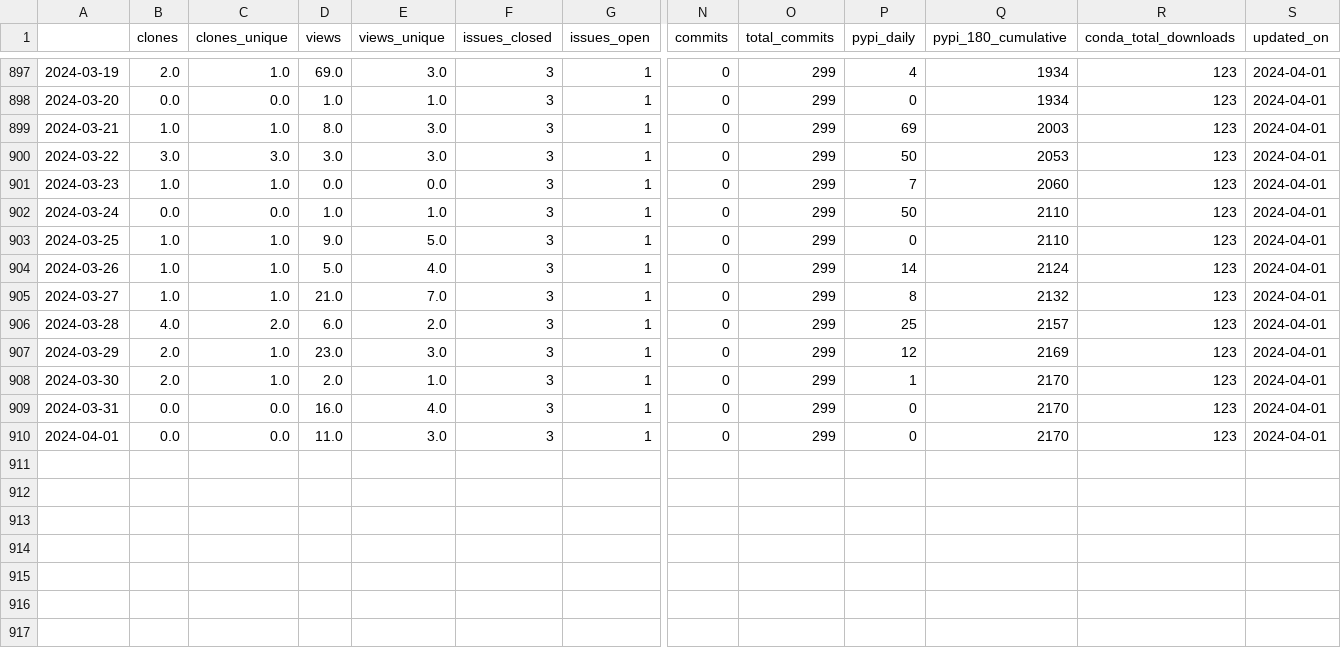
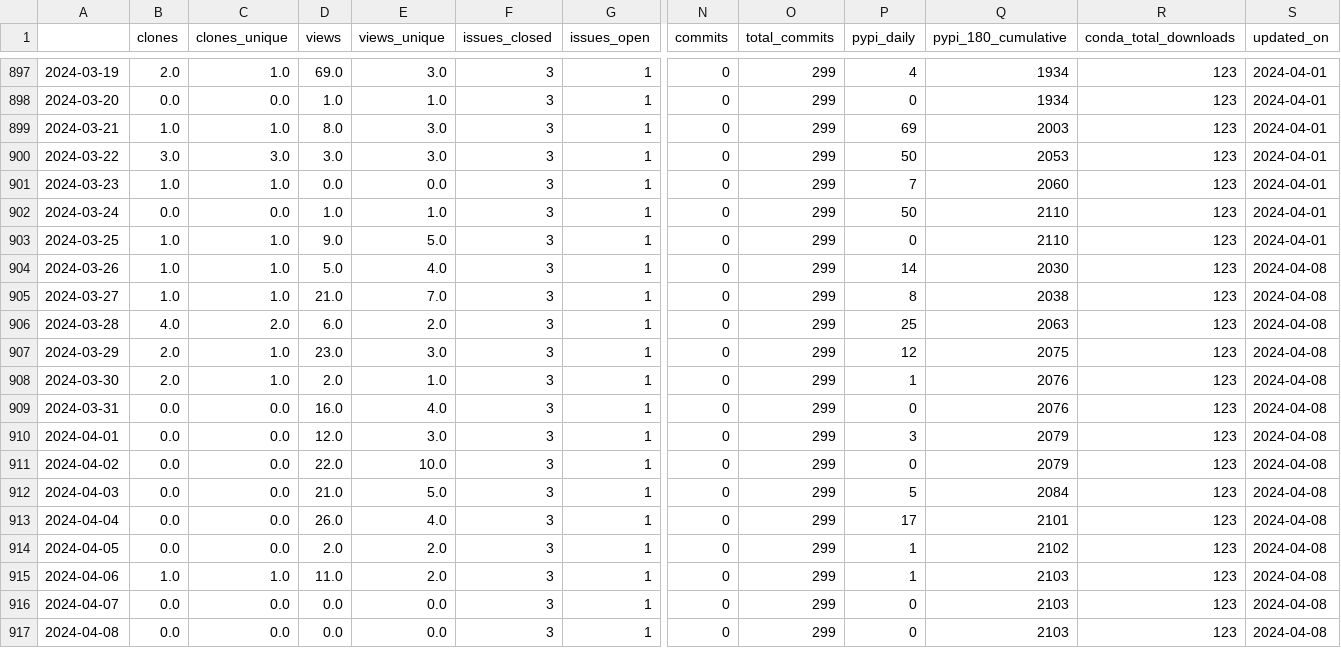
Before and after one commit to NREL/osos, a CSV file: data/phygnn.csv, drawn as a sheet; only a part is shown, gaps mark what is left out; rows hold the shown columns only; the diff names each change by its address in the sheet, - before the commit and + after, or states it on an @@ line.

```diff
--- a/data/phygnn.csv
+++ b/data/phygnn.csv
-Q904 (pypi_180_cumulative): 2124
+Q904 (pypi_180_cumulative): 2030
-S904:S910 (updated_on): 2024-04-01
+S904:S910 (updated_on): 2024-04-08
-Q905 (pypi_180_cumulative): 2132
+Q905 (pypi_180_cumulative): 2038
-Q906 (pypi_180_cumulative): 2157
+Q906 (pypi_180_cumulative): 2063
-Q907 (pypi_180_cumulative): 2169
+Q907 (pypi_180_cumulative): 2075
-Q908:Q909 (pypi_180_cumulative): 2170
+Q908:Q909 (pypi_180_cumulative): 2076
-D910 (views): 11.0
+D910 (views): 12.0
-P910 (pypi_daily): 0
+P910 (pypi_daily): 3
-Q910 (pypi_180_cumulative): 2170
+Q910 (pypi_180_cumulative): 2079
+row 911: 2024-04-02 | 0.0 | 0.0 | 22.0 | 10.0 | 3 | 1 | 0 | 299 | 0 | 2079 | 123 | 2024-04-08
+row 912: 2024-04-03 | 0.0 | 0.0 | 21.0 | 5.0 | 3 | 1 | 0 | 299 | 5 | 2084 | 123 | 2024-04-08
+row 913: 2024-04-04 | 0.0 | 0.0 | 26.0 | 4.0 | 3 | 1 | 0 | 299 | 17 | 2101 | 123 | 2024-04-08
+row 914: 2024-04-05 | 0.0 | 0.0 | 2.0 | 2.0 | 3 | 1 | 0 | 299 | 1 | 2102 | 123 | 2024-04-08
+row 915: 2024-04-06 | 1.0 | 1.0 | 11.0 | 2.0 | 3 | 1 | 0 | 299 | 1 | 2103 | 123 | 2024-04-08
+row 916: 2024-04-07 | 0.0 | 0.0 | 0.0 | 0.0 | 3 | 1 | 0 | 299 | 0 | 2103 | 123 | 2024-04-08
+row 917: 2024-04-08 | 0.0 | 0.0 | 0.0 | 0.0 | 3 | 1 | 0 | 299 | 0 | 2103 | 123 | 2024-04-08
```
Also changed, not shown: data/nrwal.csv, data/rev.csv, 20 other files.
